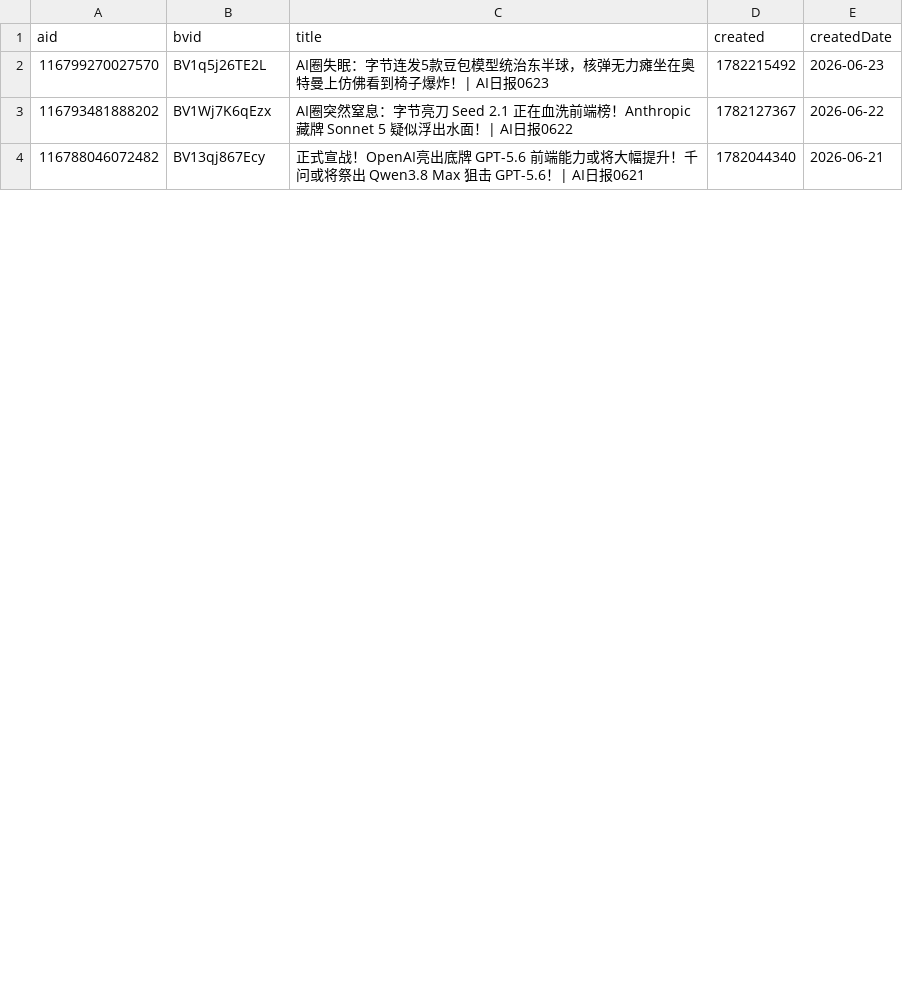
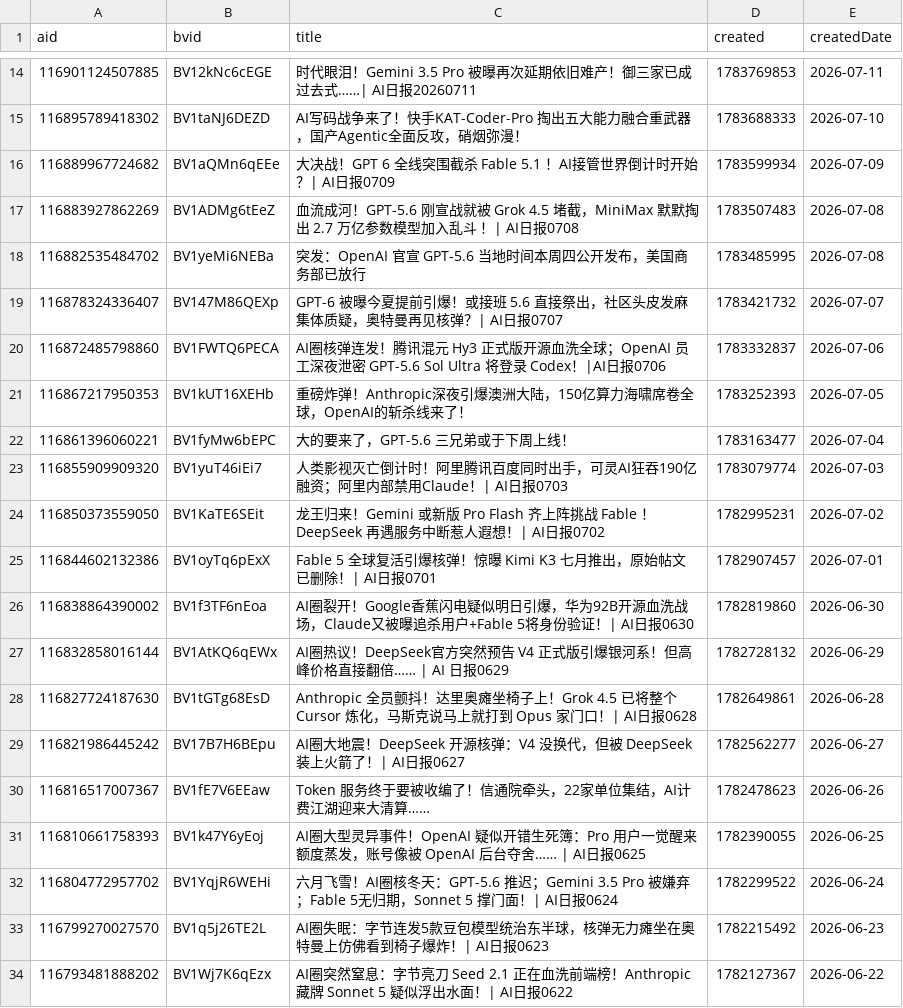
Before and after one commit to ChouChiu/heya-skill, a CSV file: skills/heya-title-style/references/01-titles.csv, drawn as a sheet; only a part is shown, gaps mark what is left out; the shorter side is filled out with more unchanged rows; the diff covers the shown part only.

```diff
--- a/skills/heya-title-style/references/01-titles.csv
+++ b/skills/heya-title-style/references/01-titles.csv
@@ -2 +14,20 @@ aid,bvid,title,created,createdDate
+116901124507885,BV12kNc6cEGE,时代眼泪！Gemini 3.5 Pro 被曝再次延期依旧难产！御三家已成过去式……| AI日报20260711,1783769853,2026-07-11
+116895789418302,BV1taNJ6DEZD,AI写码战争来了！快手KAT-Coder-Pro 掏出五大能力融合重武器，国产Agentic全面反攻，硝烟弥漫！,1783688333,2026-07-10
+116889967724682,BV1aQMn6qEEe,大决战！GPT 6 全线突围截杀 Fable 5.1 ！AI接管世界倒计时开始？| AI日报0709,1783599934,2026-07-09
+116883927862269,BV1ADMg6tEeZ,血流成河！GPT-5.6 刚宣战就被 Grok 4.5 堵截，MiniMax 默默掏出 2.7 万亿参数模型加入乱斗 ！| AI日报0708,1783507483,2026-07-08
+116882535484702,BV1yeMi6NEBa,突发：OpenAI 官宣 GPT-5.6 当地时间本周四公开发布，美国商务部已放行,1783485995,2026-07-08
+116878324336407,BV147M86QEXp,GPT-6 被曝今夏提前引爆！或接班 5.6 直接祭出，社区头皮发麻集体质疑，奥特曼再见核弹？| AI日报0707,1783421732,2026-07-07
+116872485798860,BV1FWTQ6PECA,AI圈核弹连发！腾讯混元 Hy3 正式版开源血洗全球；OpenAI 员工深夜泄密 GPT-5.6 Sol Ultra 将登录 Codex！|AI日报0706,1783332837,2026-07-06
+116867217950353,BV1kUT16XEHb,重磅炸弹！Anthropic深夜引爆澳洲大陆，150亿算力海啸席卷全球，OpenAI的斩杀线来了！,1783252393,2026-07-05
+116861396060221,BV1fyMw6bEPC,大的要来了，GPT-5.6 三兄弟或于下周上线！,1783163477,2026-07-04
+116855909909320,BV1yuT46iEi7,人类影视灭亡倒计时！阿里腾讯百度同时出手，可灵AI狂吞190亿融资；阿里内部禁用Claude！| AI日报0703,1783079774,2026-07-03
+116850373559050,BV1KaTE6SEit,龙王归来！Gemini 或新版 Pro Flash 齐上阵挑战 Fable ！DeepSeek 再遇服务中断惹人遐想！| AI日报0702,1782995231,2026-07-02
+116844602132386,BV1oyTq6pExX,Fable 5 全球复活引爆核弹！惊曝 Kimi K3 七月推出，原始帖文已删除！| AI日报0701,1782907457,2026-07-01
+116838864390002,BV1f3TF6nEoa,AI圈裂开！Google香蕉闪电疑似明日引爆，华为92B开源血洗战场，Claude又被曝追杀用户+Fable 5将身份验证！| AI日报0630,1782819860,2026-06-30
+116832858016144,BV1AtKQ6qEWx,AI圈热议！DeepSeek官方突然预告 V4 正式版引爆银河系！但高峰价格直接翻倍……  | AI 日报0629,1782728132,2026-06-29
+116827724187630,BV1tGTg68EsD,Anthropic 全员颤抖！达里奥瘫坐椅子上！Grok 4.5 已将整个 Cursor 炼化，马斯克说马上就打到 Opus 家门口！| AI日报0628,1782649861,2026-06-28
+116821986445242,BV17B7H6BEpu,AI圈大地震！DeepSeek 开源核弹：V4 没换代，但被 DeepSeek 装上火箭了！| AI日报0627,1782562277,2026-06-27
+116816517007367,BV1fE7V6EEaw,Token 服务终于要被收编了！信通院牵头，22家单位集结，AI计费江湖迎来大清算……,1782478623,2026-06-26
+116810661758393,BV1k47Y6yEoj,AI圈大型灵异事件！OpenAI 疑似开错生死簿：Pro 用户一觉醒来额度蒸发，账号像被 OpenAI 后台夺舍…… | AI日报0625,1782390055,2026-06-25
+116804772957702,BV1YqjR6WEHi,六月飞雪！AI圈核冬天：GPT-5.6 推迟；Gemini 3.5 Pro 被嫌弃；Fable 5无归期，Sonnet 5 撑门面！| AI日报0624,1782299522,2026-06-24
 116799270027570,BV1q5j26TE2L,AI圈失眠：字节连发5款豆包模型统治东半球，核弹无力瘫坐在奥特曼上仿佛看到椅子爆炸！| AI日报0623,1782215492,2026-06-23
```
Also changed, not shown: 13 added rows and 1 removed row elsewhere in this file, 4 other files.
